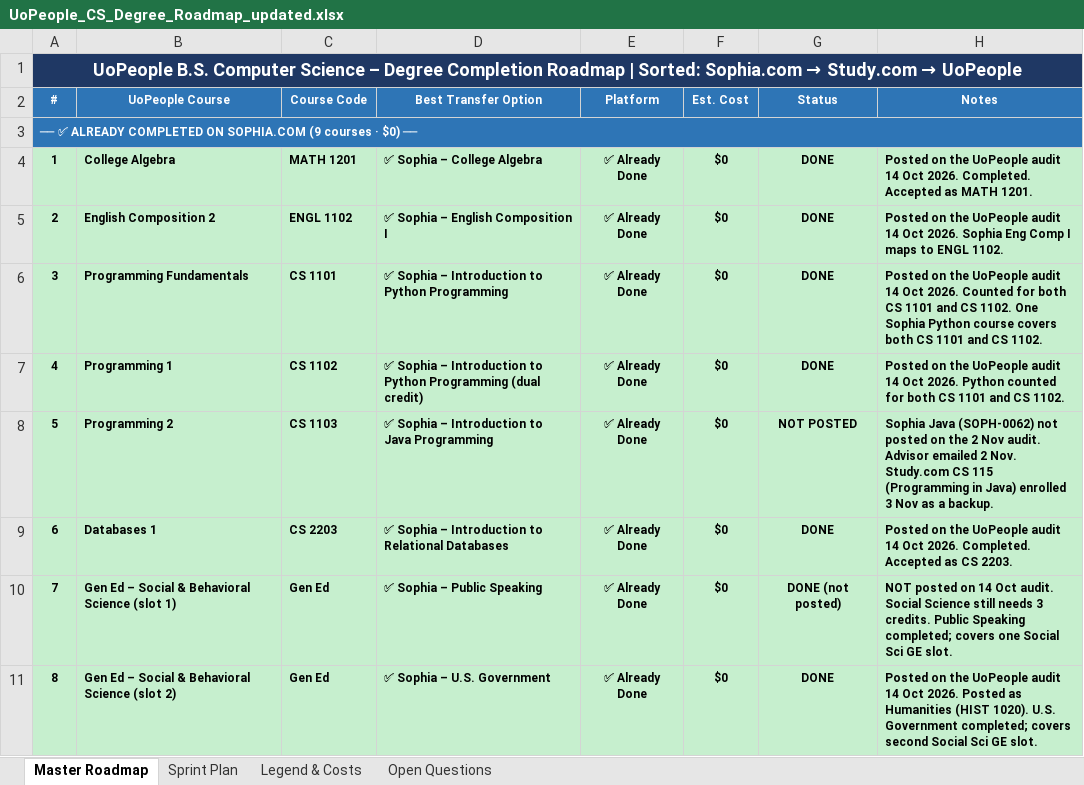
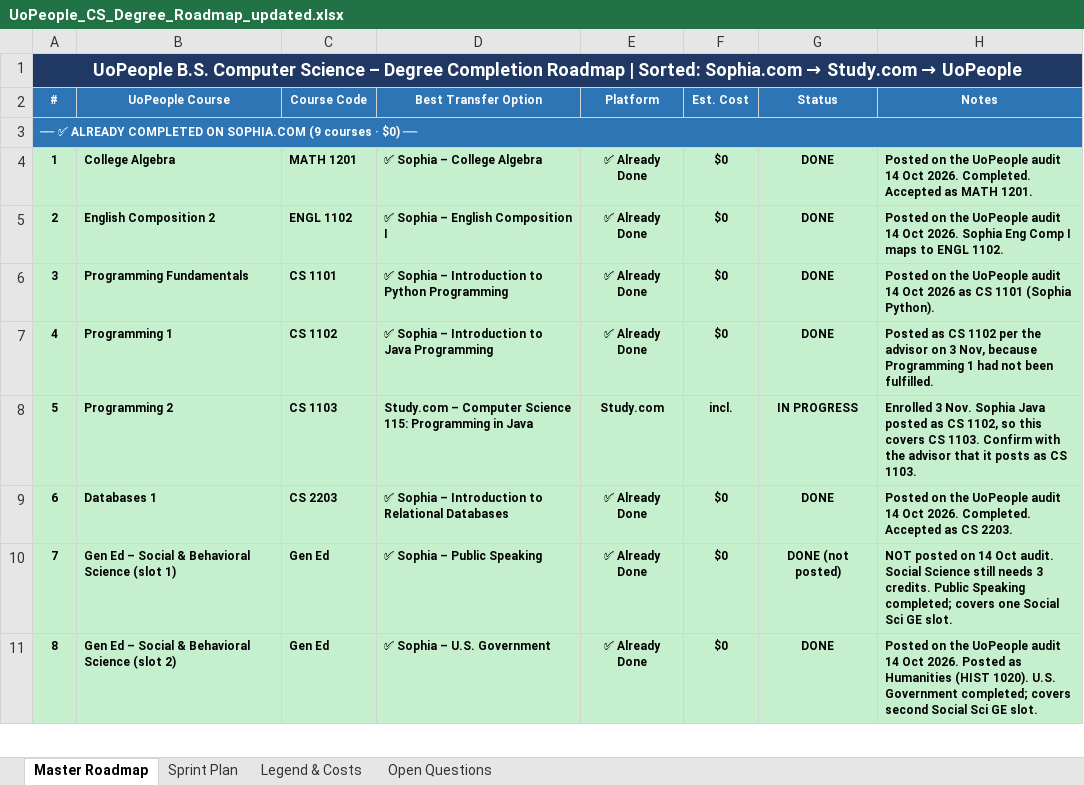
Before and after one commit to adidaz247/UoP, an Excel workbook: UoPeople_CS_Degree_Roadmap_updated.xlsx, sheet Master Roadmap, drawn as a sheet; only a part is shown; values as stored, in another font and other column widths than the file's, no borders; the diff names each change by its address in the sheet, - before the commit and + after, or states it on an @@ line.

```diff
--- a/UoPeople_CS_Degree_Roadmap_updated.xlsx (sheet Master Roadmap)
+++ b/UoPeople_CS_Degree_Roadmap_updated.xlsx (sheet Master Roadmap)
-H6 (Notes): …14 Oct 2026. Counted for both CS 1101 and CS 1102. One Sophia Python course covers both CS 1101 and CS 1102.
+H6 (Notes): …14 Oct 2026 as CS 1101 (Sophia Python).
-D7 (Best Transfer Option): …Introduction to Python Programming (dual credit)
+D7 (Best Transfer Option): …Introduction to Java Programming
-H7 (Notes): Posted on the UoPeople audit 14 Oct 2026. Python counted for both CS 1101 and CS 1102.
+H7 (Notes): Posted as CS 1102 per the advisor on 3 Nov, because Programming 1 had not been fulfilled.
-D8 (Best Transfer Option): ✅ Sophia – Introduction to Java Programming
+D8 (Best Transfer Option): Study.com – Computer Science 115: Programming in Java
-E8 (Platform): ✅ Already Done
+E8 (Platform): Study.com
-F8 (Est. Cost): $0
+F8 (Est. Cost): incl.
-G8 (Status): NOT POSTED
+G8 (Status): IN PROGRESS
-H8 (Notes): Sophia Java (SOPH-0062) not posted on the 2 Nov audit. Advisor emailed 2 Nov. Study.com CS 115 (Programming in Java) enrolled 3 Nov as a backup.
+H8 (Notes): Enrolled 3 Nov. Sophia Java posted as CS 1102, so this covers CS 1103. Confirm with the advisor that it posts as CS 1103.
```
Also changed, not shown: sheet Sprint Plan, sheet Open Questions, 2 other files.
